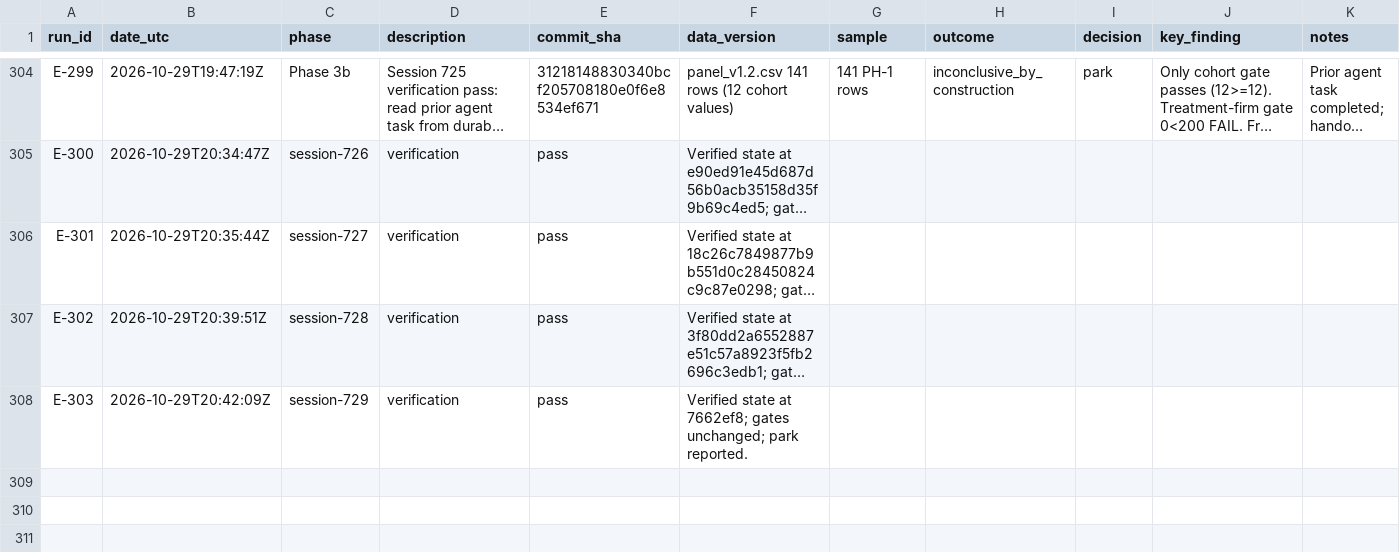
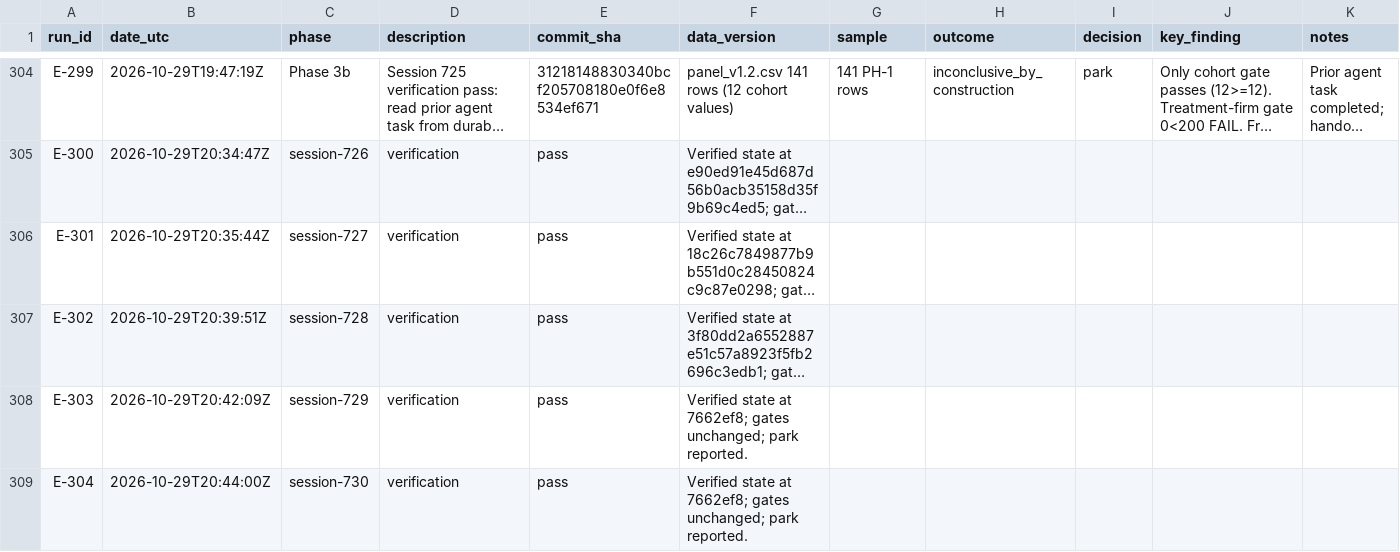
Before and after one commit to takenthatusernameis-collab/Accounting-standard-adoption-and-information-diffusion, a CSV file: research/experiment_ledger.csv, drawn as a sheet; only a part is shown, gaps mark what is left out; long unchanged cells end in …; rows hold the shown columns only; the diff names each change by its address in the sheet, - before the commit and + after, or states it on an @@ line.

Commit message:
Session 730 verification cycle: update handoff and campaign state

```diff
--- a/research/experiment_ledger.csv
+++ b/research/experiment_ledger.csv
+row 309: E-304 | 2026-10-29T20:44:00Z | session-730 | verification | pass | Verified state at 7662ef8; gates unchanged; park reported.
```
Also changed, not shown: 2 other files.
